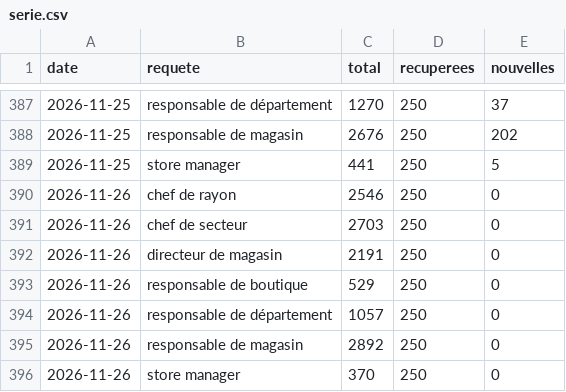
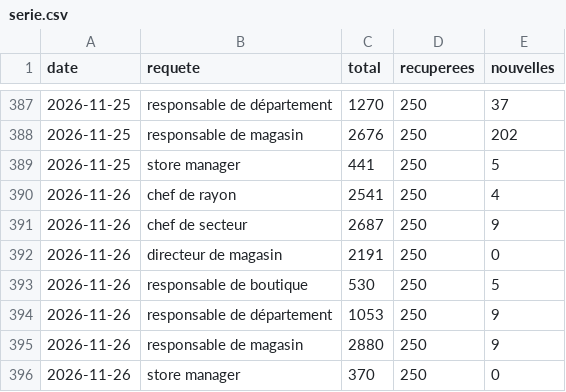
Before and after one commit to LinaSouilmi/metier-retail, a CSV file: data/adzuna/serie.csv, drawn as a sheet; only a part is shown, gaps mark what is left out.

```diff
--- a/data/adzuna/serie.csv
+++ b/data/adzuna/serie.csv
@@ -389,8 +389,8 @@ date,requete,total,recuperees,nouvelles
 2026-11-25,store manager,441,250,5
-2026-11-26,chef de rayon,2546,250,0
-2026-11-26,chef de secteur,2703,250,0
+2026-11-26,chef de rayon,2541,250,4
+2026-11-26,chef de secteur,2687,250,9
 2026-11-26,directeur de magasin,2191,250,0
-2026-11-26,responsable de boutique,529,250,0
-2026-11-26,responsable de département,1057,250,0
-2026-11-26,responsable de magasin,2892,250,0
+2026-11-26,responsable de boutique,530,250,5
+2026-11-26,responsable de département,1053,250,9
+2026-11-26,responsable de magasin,2880,250,9
 2026-11-26,store manager,370,250,0
```
Also changed, not shown: data/actives/2026-11-26.csv, data/adzuna/actives/2026-11-26.csv, 24 other files.
